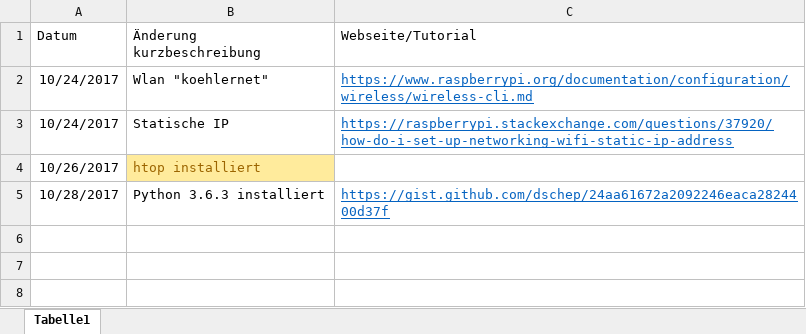
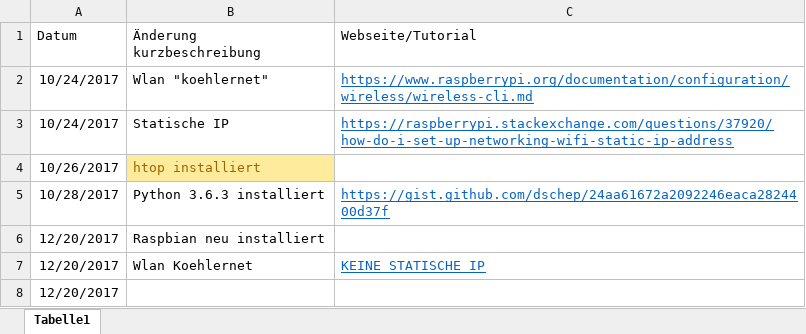
Before and after one commit to KoehlerT/Drohne, an Excel workbook: Drohne/Konfiguration_Raspi.xlsx, sheet Tabelle1, drawn as a sheet; values as stored, in another font and other column widths than the file's, no borders; the diff names each change by its address in the sheet, - before the commit and + after, or states it on an @@ line.

```diff
--- a/Drohne/Konfiguration_Raspi.xlsx (sheet Tabelle1)
+++ b/Drohne/Konfiguration_Raspi.xlsx (sheet Tabelle1)
+row 6: 12/20/2017 | Raspbian neu installiert
+row 7: 12/20/2017 | Wlan Koehlernet | KEINE STATISCHE IP
+row 8: 12/20/2017
```
Also changed, not shown: Dokumentation/Schritte.xlsx, Teile.xlsx, 4 other files.
